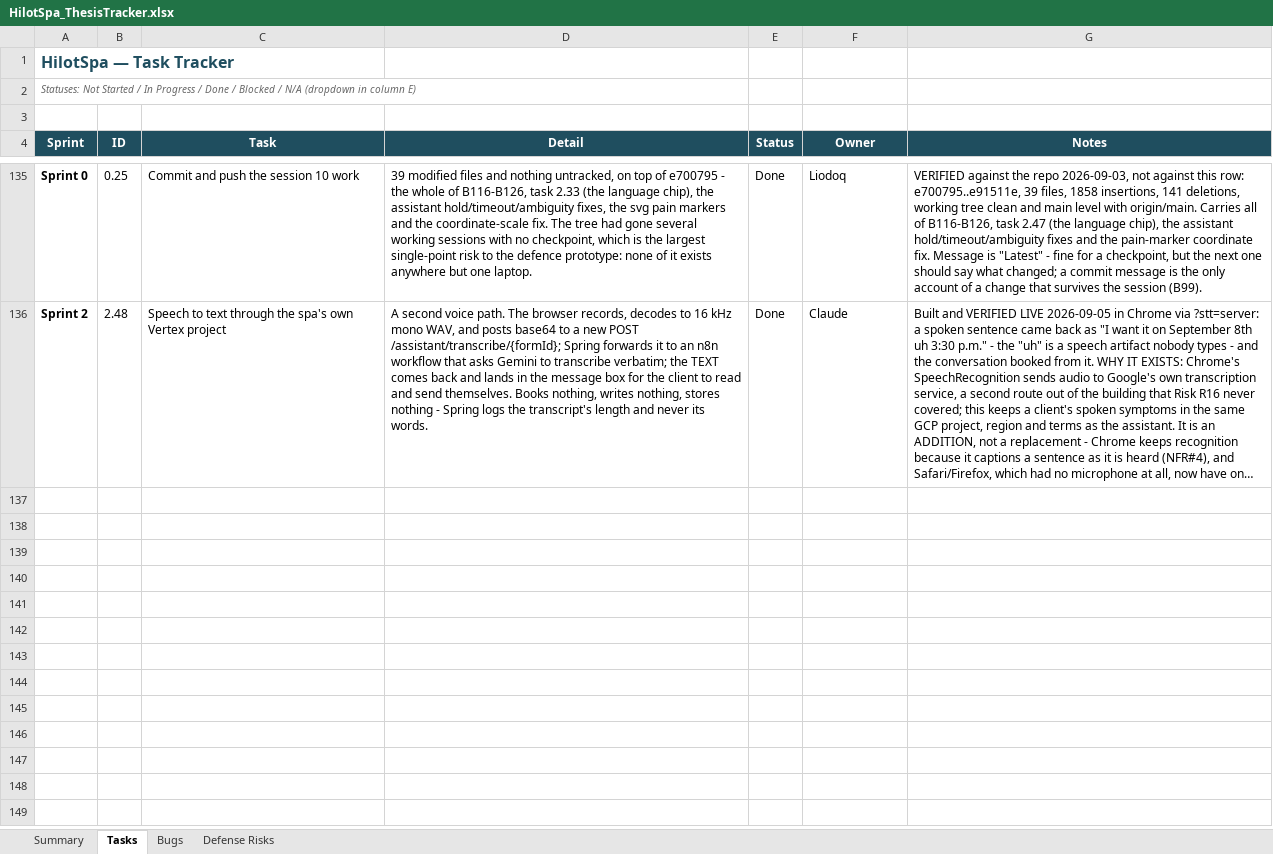
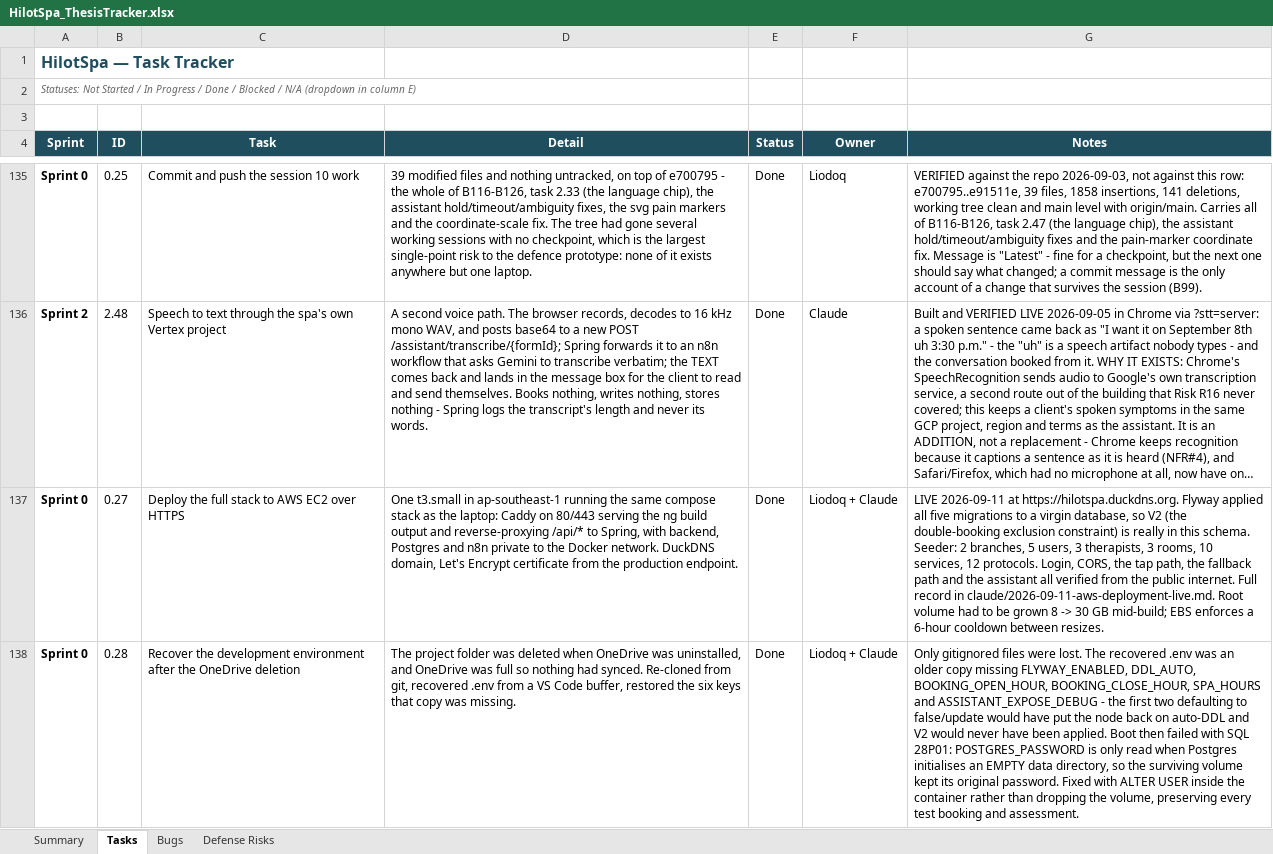
Before and after one commit to Liodoq/hilotSpa, an Excel workbook: HilotSpa_ThesisTracker.xlsx, sheet Tasks, drawn as a sheet; only a part is shown, gaps mark what is left out; long unchanged cells end in …; values as stored, in another font and other column widths than the file's, no borders; charts and pictures and conditional formats not drawn; the diff covers the shown part only; the diff names each change by its address in the sheet, - before the commit and + after, or states it on an @@ line.

```diff
--- a/HilotSpa_ThesisTracker.xlsx (sheet Tasks)
+++ b/HilotSpa_ThesisTracker.xlsx (sheet Tasks)
+row 137: Sprint 0 | 0.27 | Deploy the full stack to AWS EC2 over HTTPS | One t3.small in ap-southeast-1 running the same compose stack as the laptop: Caddy on 80/443 serving the ng build output and reverse-proxying /api/* to Spring, with backend, Postgres and n8n private to the Docker network. DuckDNS domain, Let's Encrypt certificate from the production endpoint. | Done | Liodoq + Claude | LIVE 2026-09-11 at https://hilotspa.duckdns.org. Flyway applied all five migrations to a virgin database, so V2 (the double-booking exclusion constraint) is really in this schema. Seeder: 2 branches, 5 users, 3 therapists, 3 rooms, 10 services, 12 protocols. Login, CORS, the tap path, the fallback path and the assistant all verified from the public internet. Full record in claude/2026-09-11-aws-deployment-live.md. Root volume had to be grown 8 -> 30 GB mid-build; EBS enforces a 6-hour cooldown between resizes.
+row 138: Sprint 0 | 0.28 | Recover the development environment after the OneDrive deletion | The project folder was deleted when OneDrive was uninstalled, and OneDrive was full so nothing had synced. Re-cloned from git, recovered .env from a VS Code buffer, restored the six keys that copy was missing. | Done | Liodoq + Claude | Only gitignored files were lost. The recovered .env was an older copy missing FLYWAY_ENABLED, DDL_AUTO, BOOKING_OPEN_HOUR, BOOKING_CLOSE_HOUR, SPA_HOURS and ASSISTANT_EXPOSE_DEBUG - the first two defaulting to false/update would have put the node back on auto-DDL and V2 would never have been applied. Boot then failed with SQL 28P01: POSTGRES_PASSWORD is only read when Postgres initialises an EMPTY data directory, so the surviving volume kept its original password. Fixed with ALTER USER inside the container rather than dropping the volume, preserving every test booking and assessment.
```
Also changed, not shown: 2 added rows and 1 edited cell elsewhere in this sheet, sheet Bugs, sheet Summary, 4 other files.
